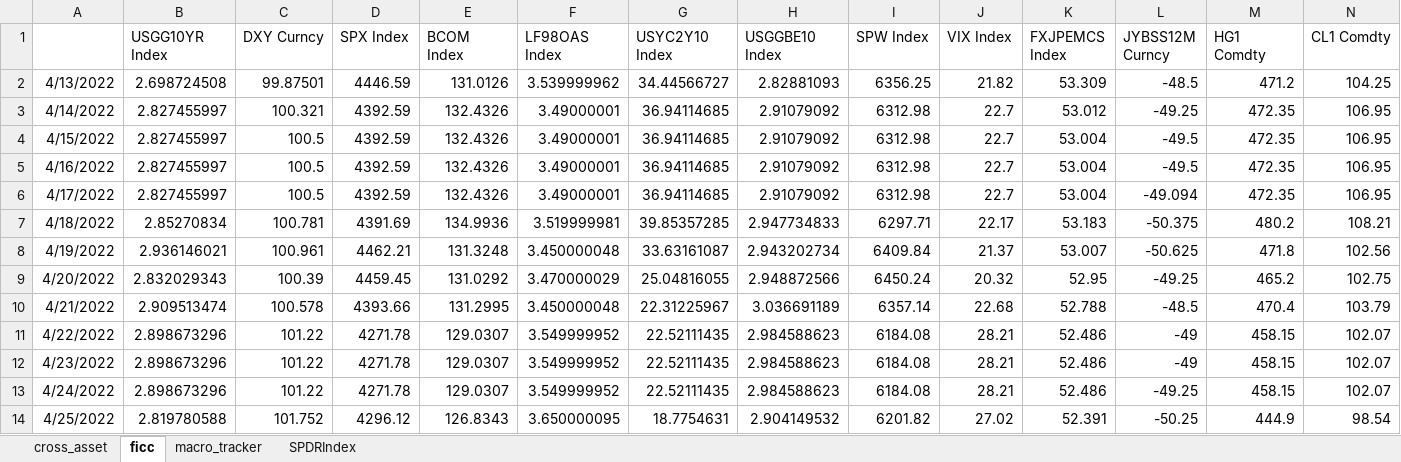
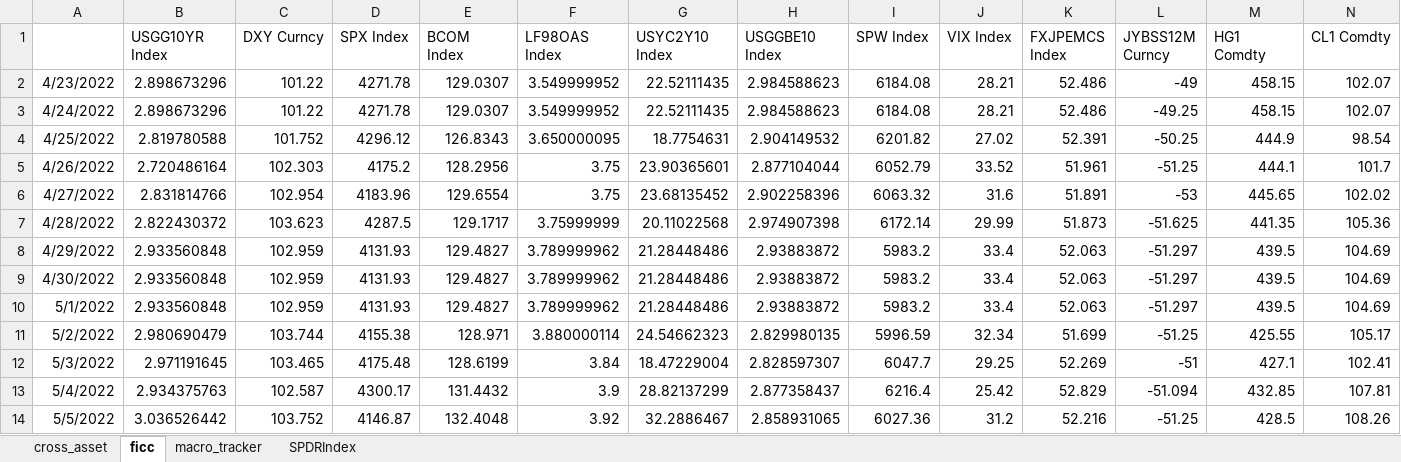
Before and after one commit to ChuchuLS/market-reading, an Excel workbook: data/MARKET_DATA.xlsx, sheet ficc, drawn as a sheet; only a part is shown; the shorter side is filled out with more unchanged rows; values as stored, in another font and other column widths than the file's, no borders; removed rows and columns are numbered as before the commit, all else as after; rows hold the shown columns only; the diff covers the shown part only; the diff names each change by its address in the sheet, - before the commit and + after, or states it on an @@ line.

```diff
--- a/data/MARKET_DATA.xlsx (sheet ficc)
+++ b/data/MARKET_DATA.xlsx (sheet ficc)
-row 2: 4/13/2022 | 2.698724508 | 99.87501 | 4446.59 | 131.0126 | 3.539999962 | 34.44566727 | 2.82881093 | 6356.25 | 21.82 | 53.309 | -48.5 | 471.2 | 104.25
-row 3: 4/14/2022 | 2.827455997 | 100.321 | 4392.59 | 132.4326 | 3.49000001 | 36.94114685 | 2.91079092 | 6312.98 | 22.7 | 53.012 | -49.25 | 472.35 | 106.95
-row 4: 4/15/2022 | 2.827455997 | 100.5 | 4392.59 | 132.4326 | 3.49000001 | 36.94114685 | 2.91079092 | 6312.98 | 22.7 | 53.004 | -49.5 | 472.35 | 106.95
-row 5: 4/16/2022 | 2.827455997 | 100.5 | 4392.59 | 132.4326 | 3.49000001 | 36.94114685 | 2.91079092 | 6312.98 | 22.7 | 53.004 | -49.5 | 472.35 | 106.95
-row 6: 4/17/2022 | 2.827455997 | 100.5 | 4392.59 | 132.4326 | 3.49000001 | 36.94114685 | 2.91079092 | 6312.98 | 22.7 | 53.004 | -49.094 | 472.35 | 106.95
-row 7: 4/18/2022 | 2.85270834 | 100.781 | 4391.69 | 134.9936 | 3.519999981 | 39.85357285 | 2.947734833 | 6297.71 | 22.17 | 53.183 | -50.375 | 480.2 | 108.21
-row 8: 4/19/2022 | 2.936146021 | 100.961 | 4462.21 | 131.3248 | 3.450000048 | 33.63161087 | 2.943202734 | 6409.84 | 21.37 | 53.007 | -50.625 | 471.8 | 102.56
-row 9: 4/20/2022 | 2.832029343 | 100.39 | 4459.45 | 131.0292 | 3.470000029 | 25.04816055 | 2.948872566 | 6450.24 | 20.32 | 52.95 | -49.25 | 465.2 | 102.75
-row 10: 4/21/2022 | 2.909513474 | 100.578 | 4393.66 | 131.2995 | 3.450000048 | 22.31225967 | 3.036691189 | 6357.14 | 22.68 | 52.788 | -48.5 | 470.4 | 103.79
-row 11: 4/22/2022 | 2.898673296 | 101.22 | 4271.78 | 129.0307 | 3.549999952 | 22.52111435 | 2.984588623 | 6184.08 | 28.21 | 52.486 | -49 | 458.15 | 102.07
```
Also changed, not shown: 10 added rows and 18 edited cells elsewhere in this sheet, sheet macro_tracker, sheet SPDRIndex, sheet cross_asset, formulas that keep their value.
